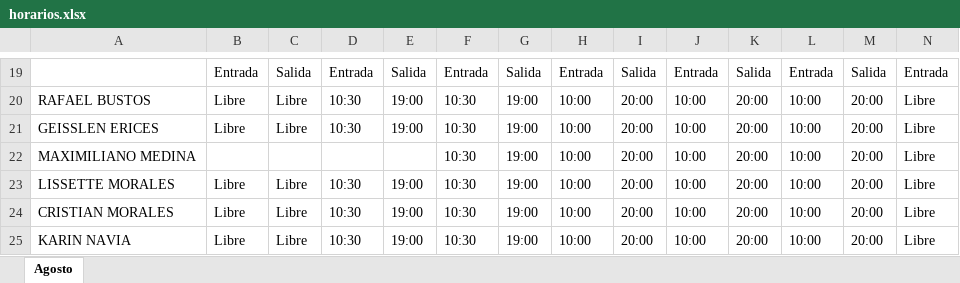
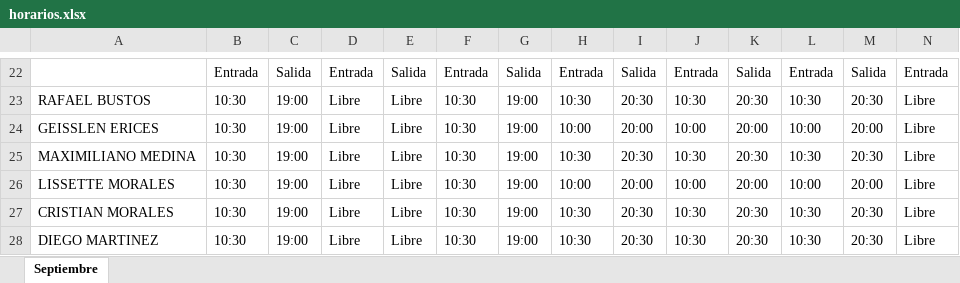
Before and after one commit to jordanrimmelinj-coder/Turnos-Septiembre, an Excel workbook: horarios.xlsx, sheet Septiembre, drawn as a sheet; only a part is shown, gaps mark what is left out; values as stored, in another font and other column widths than the file's, no cell formats; removed rows and columns are numbered as before the commit, all else as after; rows hold the shown columns only; the diff covers the shown part only; the diff names each change by its address in the sheet, - before the commit and + after, or states it on an @@ line.

Commit message:
Actualizar horarios.xlsx

```diff
--- a/horarios.xlsx (sheet Septiembre)
+++ b/horarios.xlsx (sheet Septiembre)
-sheet tab: Agosto
+sheet tab: Septiembre
-B23:B24: Libre
+B23:B24: 10:30
-C23:C24: Libre
+C23:C24: 19:00
-D23:D24: 10:30
+D23:D24: Libre
-E23:E24: 19:00
+E23:E24: Libre
-H23: 10:00
+H23: 10:30
-I23: 20:00
+I23: 20:30
-J23: 10:00
+J23: 10:30
-K23: 20:00
+K23: 20:30
-L23: 10:00
+L23: 10:30
-M23: 20:00
+M23: 20:30
-B25: (empty)
+B25: 10:30
-C25: (empty)
+C25: 19:00
-D25: (empty)
+D25: Libre
-E25: (empty)
+E25: Libre
-H25: 10:00
+H25: 10:30
-I25: 20:00
+I25: 20:30
-J25: 10:00
+J25: 10:30
-K25: 20:00
+K25: 20:30
-L25: 10:00
+L25: 10:30
-M25: 20:00
+M25: 20:30
-B26:B27: Libre
+B26:B27: 10:30
-C26:C27: Libre
+C26:C27: 19:00
-D26:D27: 10:30
+D26:D27: Libre
-E26:E27: 19:00
+E26:E27: Libre
-H27: 10:00
+H27: 10:30
-I27: 20:00
+I27: 20:30
-J27: 10:00
+J27: 10:30
-K27: 20:00
+K27: 20:30
-L27: 10:00
+L27: 10:30
-M27: 20:00
+M27: 20:30
-row 25: KARIN NAVIA | Libre | Libre | 10:30 | 19:00 | 10:30 | 19:00 | 10:00 | 20:00 | 10:00 | 20:00 | 10:00 | 20:00 | Libre
+row 28: DIEGO MARTINEZ | 10:30 | 19:00 | Libre | Libre | 10:30 | 19:00 | 10:30 | 20:30 | 10:30 | 20:30 | 10:30 | 20:30 | Libre
```
Also changed, not shown: 57 added rows, 25 removed rows, 1 moved row and 196 edited cells elsewhere in this sheet, cell formats, formulas that keep their value.
